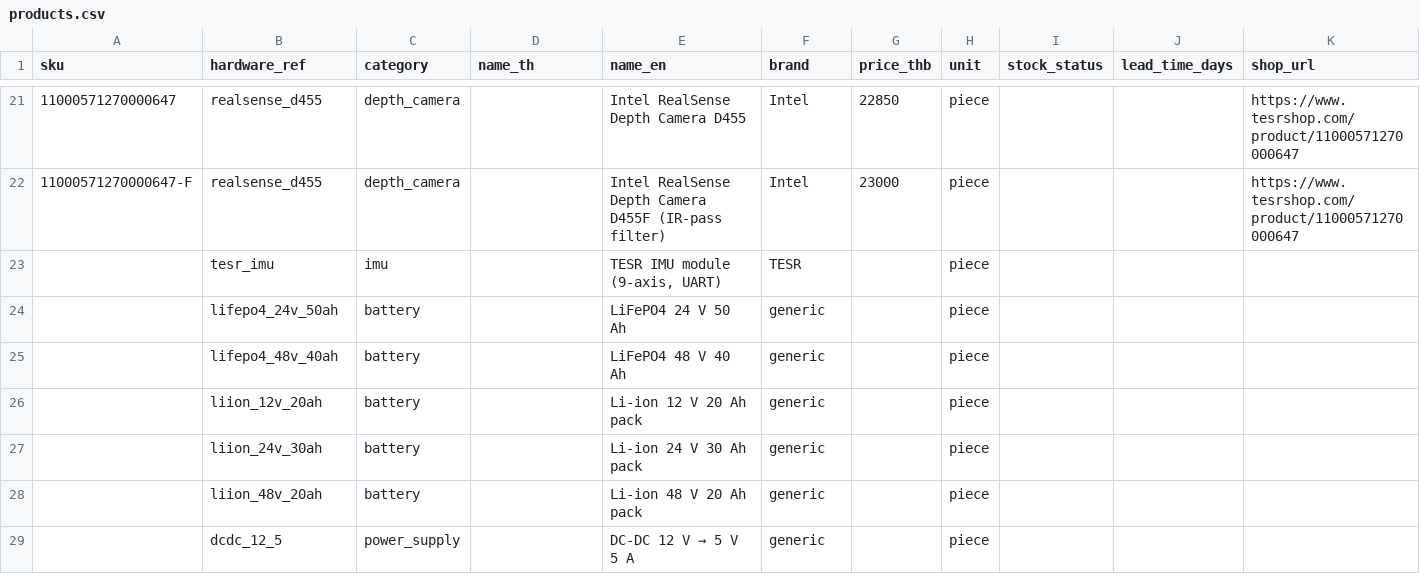
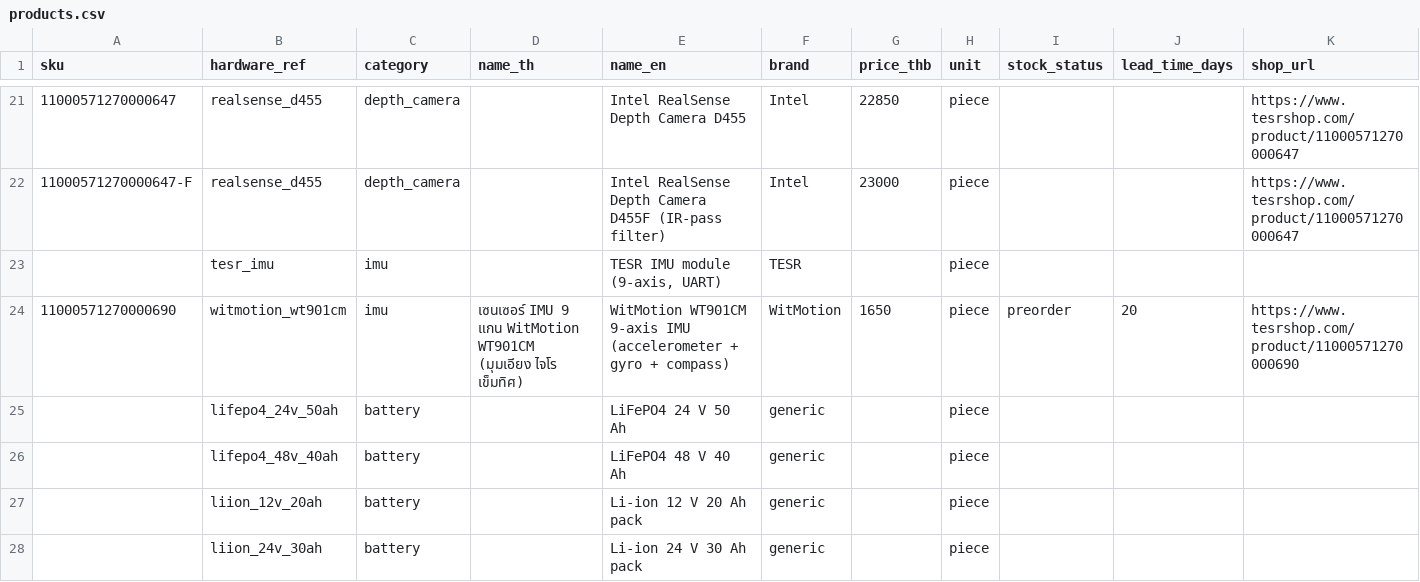
Before and after one commit to TESR-Channel/TESR-Robot-builder-, a CSV file: catalog/products.csv, drawn as a sheet; only a part is shown, gaps mark what is left out; the shorter side is filled out with more unchanged rows; rows hold the shown columns only; the diff names each change by its address in the sheet, - before the commit and + after, or states it on an @@ line.

```diff
--- a/catalog/products.csv
+++ b/catalog/products.csv
+row 24: 11000571270000690 | witmotion_wt901cm | imu | เซนเซอร์ IMU 9 แกน WitMotion WT901CM (มุมเอียง ไจโร เข็มทิศ) | WitMotion WT901CM 9-axis IMU (accelerometer + gyro + compass) | WitMotion | 1650 | piece | preorder | 20 | https://www.tesrshop.com/product/11000571270000690
```
Also changed, not shown: docs/data/products.csv, 13 other files.
